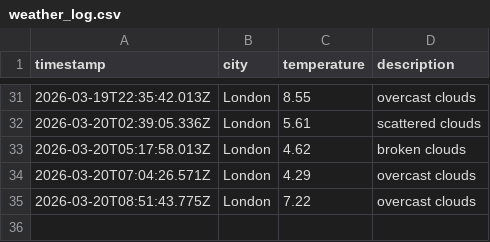
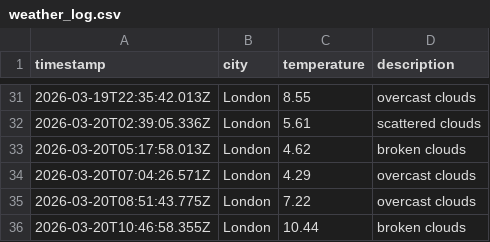
Before and after one commit to papaparadox/weatherAppJS, a CSV file: data/weather_log.csv, drawn as a sheet; only a part is shown, gaps mark what is left out; the diff names each change by its address in the sheet, - before the commit and + after, or states it on an @@ line.

```diff
--- a/data/weather_log.csv
+++ b/data/weather_log.csv
+row 36: 2026-03-20T10:46:58.355Z | London | 10.44 | broken clouds
```
Also changed, not shown: 1 other file.
